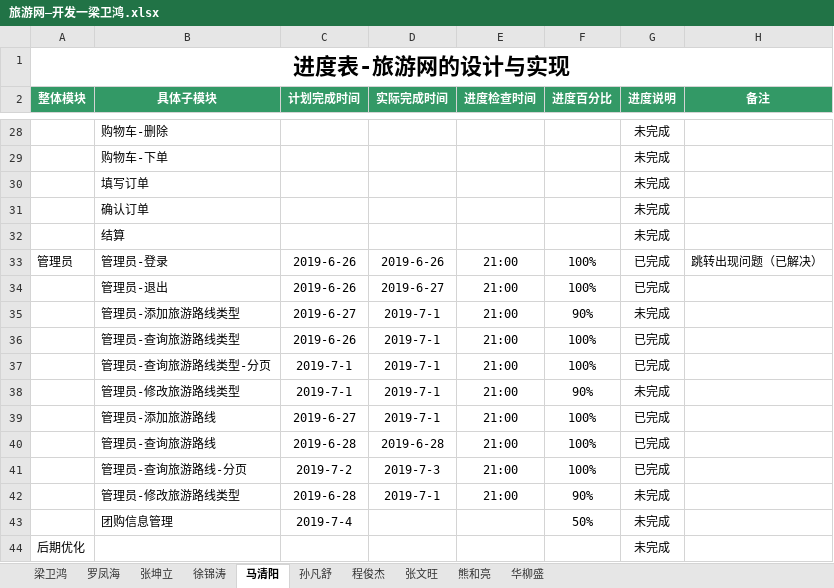
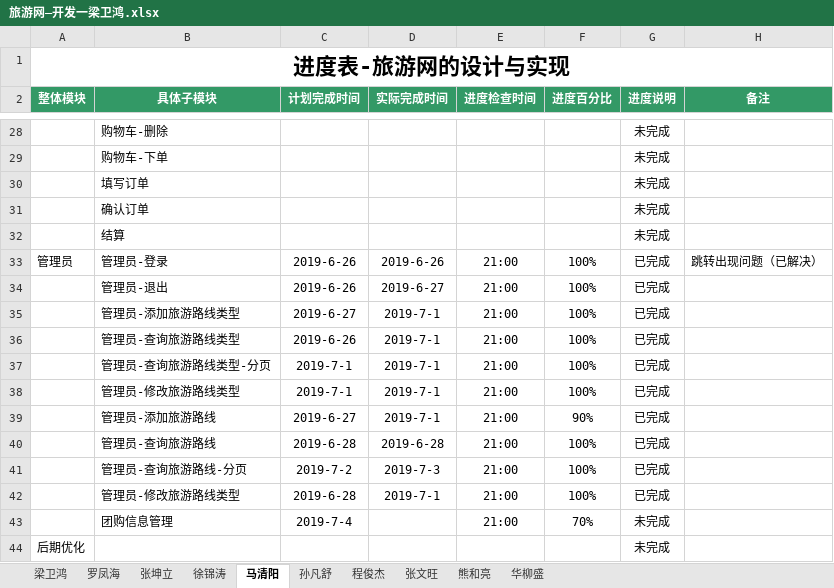
Before and after one commit to hgkj-rj/hgkj_01, an Excel workbook: 梁卫鸿/旅游网—开发一梁卫鸿.xlsx, sheet 马清阳, drawn as a sheet; only a part is shown, gaps mark what is left out; values as stored, in another font and other column widths than the file's, no borders; the diff names each change by its address in the sheet, - before the commit and + after, or states it on an @@ line.

Commit message:
Add files via upload

```diff
--- a/梁卫鸿/旅游网—开发一梁卫鸿.xlsx (sheet 马清阳)
+++ b/梁卫鸿/旅游网—开发一梁卫鸿.xlsx (sheet 马清阳)
-F35 (进度百分比): 90%
+F35 (进度百分比): 100%
-G35 (进度说明): 未完成
+G35 (进度说明): 已完成
-F38 (进度百分比): 90%
+F38 (进度百分比): 100%
-G38 (进度说明): 未完成
+G38 (进度说明): 已完成
-F39 (进度百分比): 100%
+F39 (进度百分比): 90%
-F42 (进度百分比): 90%
+F42 (进度百分比): 100%
-G42 (进度说明): 未完成
+G42 (进度说明): 已完成
-E43 (进度检查时间): (empty)
+E43 (进度检查时间): 21:00
-F43 (进度百分比): 50%
+F43 (进度百分比): 70%
```
